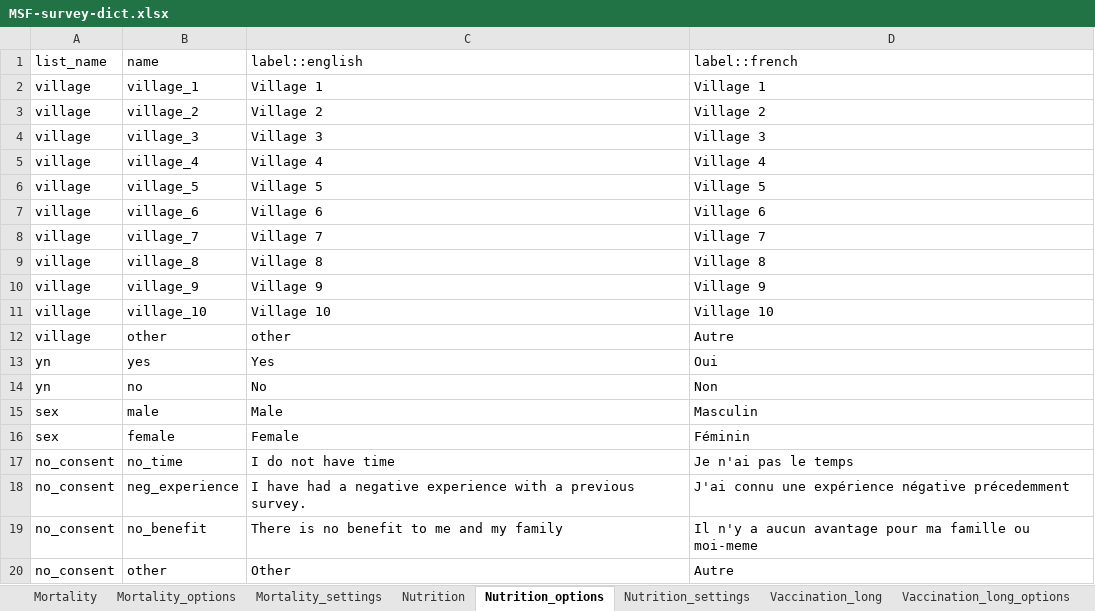
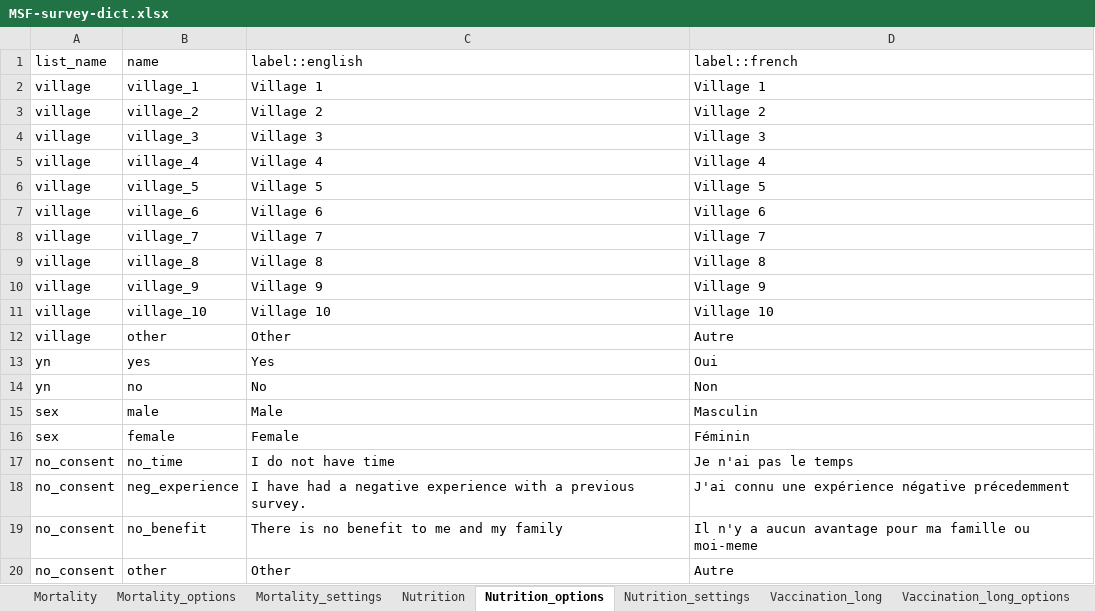
Before and after one commit to R4EPI/epidict, an Excel workbook: inst/extdata/MSF-survey-dict.xlsx, sheet Nutrition_options, drawn as a sheet; values as stored, in another font and other column widths than the file's, no borders; the diff names each change by its address in the sheet, - before the commit and + after, or states it on an @@ line.

Commit message:
fix village options nutrition

```diff
--- a/inst/extdata/MSF-survey-dict.xlsx (sheet Nutrition_options)
+++ b/inst/extdata/MSF-survey-dict.xlsx (sheet Nutrition_options)
-C12 (label::english): other
+C12 (label::english): Other
```
